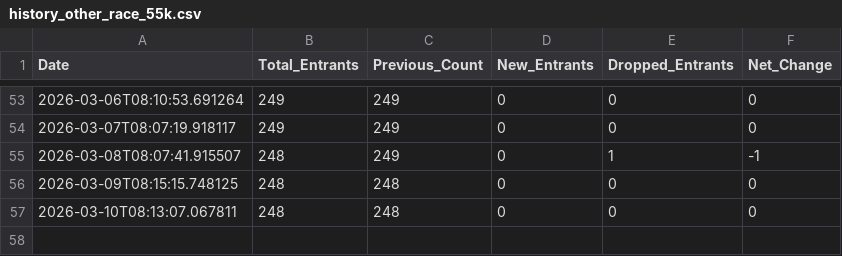
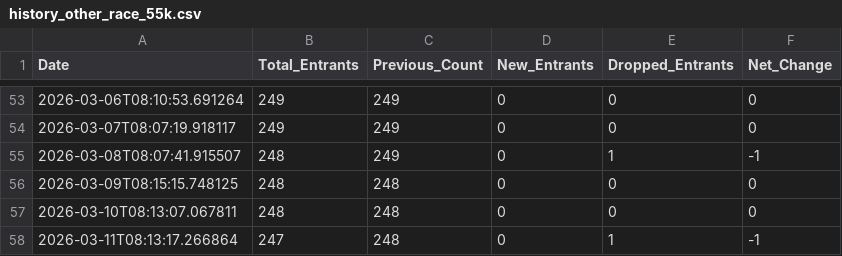
Before and after one commit to upshawam/BFC, a CSV file: data/history_other_race_55k.csv, drawn as a sheet; only a part is shown, gaps mark what is left out; the diff names each change by its address in the sheet, - before the commit and + after, or states it on an @@ line.

```diff
--- a/data/history_other_race_55k.csv
+++ b/data/history_other_race_55k.csv
+row 58: 2026-03-11T08:13:17.266864 | 247 | 248 | 0 | 1 | -1
```
Also changed, not shown: data/history_frozen_head_50k.csv, data/history_other_race_50m.csv, 6 other files.
